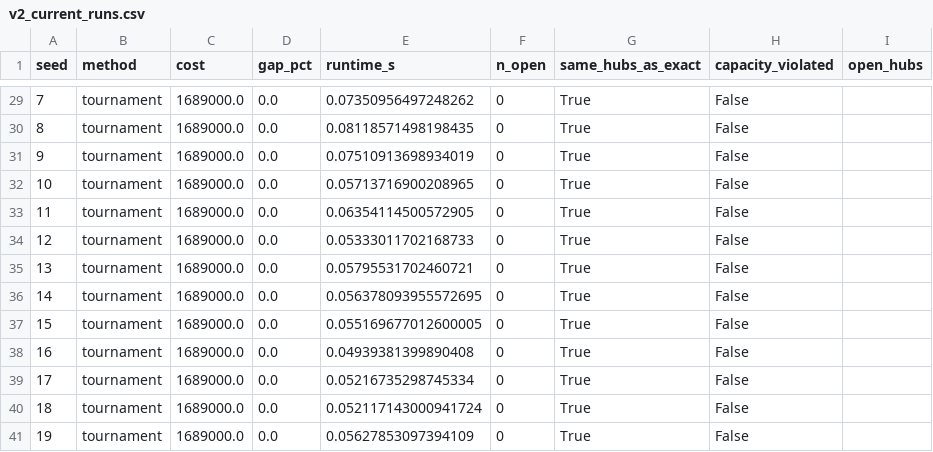
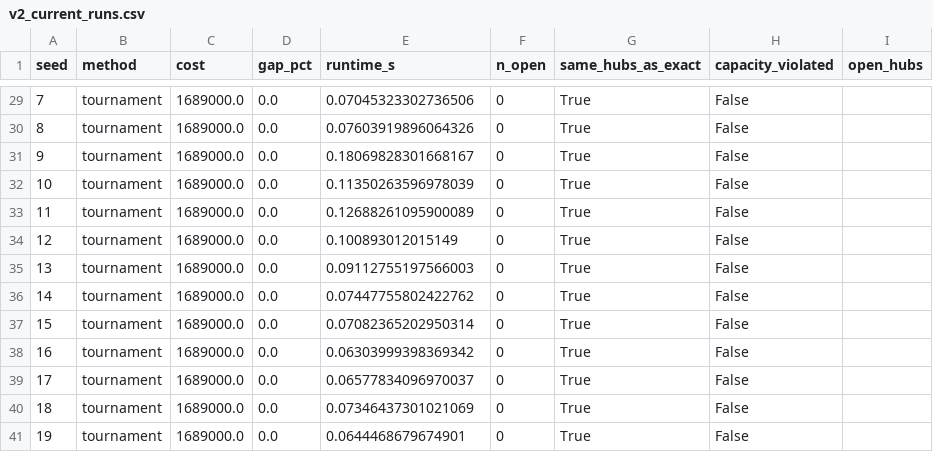
Before and after one commit to mjkimss/mozaiq-ops-lab, a CSV file: outputs/v2_current_runs.csv, drawn as a sheet; only a part is shown, gaps mark what is left out; the diff covers the shown part only.

```diff
--- a/outputs/v2_current_runs.csv
+++ b/outputs/v2_current_runs.csv
@@ -29,13 +29,13 @@ seed,method,cost,gap_pct,runtime_s,n_open,same_hubs_as_exact,capacity_violated,o
-7,tournament,1689000.0,0.0,0.07350956497248262,0,True,False,
-8,tournament,1689000.0,0.0,0.08118571498198435,0,True,False,
-9,tournament,1689000.0,0.0,0.07510913698934019,0,True,False,
-10,tournament,1689000.0,0.0,0.05713716900208965,0,True,False,
-11,tournament,1689000.0,0.0,0.06354114500572905,0,True,False,
-12,tournament,1689000.0,0.0,0.05333011702168733,0,True,False,
-13,tournament,1689000.0,0.0,0.05795531702460721,0,True,False,
-14,tournament,1689000.0,0.0,0.056378093955572695,0,True,False,
-15,tournament,1689000.0,0.0,0.055169677012600005,0,True,False,
-16,tournament,1689000.0,0.0,0.04939381399890408,0,True,False,
-17,tournament,1689000.0,0.0,0.05216735298745334,0,True,False,
-18,tournament,1689000.0,0.0,0.052117143000941724,0,True,False,
-19,tournament,1689000.0,0.0,0.05627853097394109,0,True,False,
+7,tournament,1689000.0,0.0,0.07045323302736506,0,True,False,
+8,tournament,1689000.0,0.0,0.07603919896064326,0,True,False,
+9,tournament,1689000.0,0.0,0.18069828301668167,0,True,False,
+10,tournament,1689000.0,0.0,0.11350263596978039,0,True,False,
+11,tournament,1689000.0,0.0,0.12688261095900089,0,True,False,
+12,tournament,1689000.0,0.0,0.100893012015149,0,True,False,
+13,tournament,1689000.0,0.0,0.09112755197566003,0,True,False,
+14,tournament,1689000.0,0.0,0.07447755802422762,0,True,False,
+15,tournament,1689000.0,0.0,0.07082365202950314,0,True,False,
+16,tournament,1689000.0,0.0,0.06303999398369342,0,True,False,
+17,tournament,1689000.0,0.0,0.06577834096970037,0,True,False,
+18,tournament,1689000.0,0.0,0.07346437301021069,0,True,False,
+19,tournament,1689000.0,0.0,0.0644468679674901,0,True,False,
```
Also changed, not shown: 27 edited cells elsewhere in this file, 6 other files.
